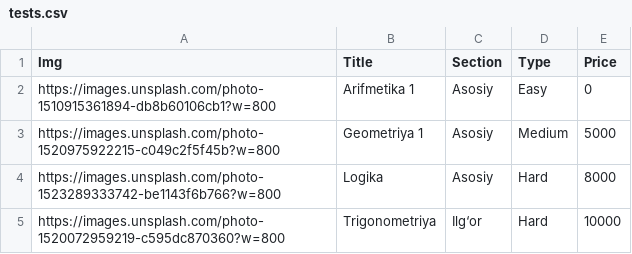
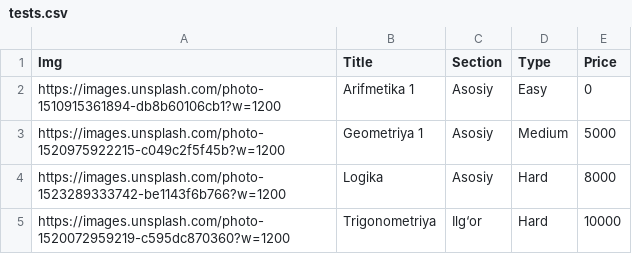
Before and after one commit to xplusyuz/XplusY, a CSV file: csv/tests.csv, drawn as a sheet.

```diff
--- a/csv/tests.csv
+++ b/csv/tests.csv
@@ -1,5 +1,5 @@
 Img,Title,Section,Type,Price
-https://images.unsplash.com/photo-1510915361894-db8b60106cb1?w=800,Arifmetika 1,Asosiy,Easy,0
-https://images.unsplash.com/photo-1520975922215-c049c2f5f45b?w=800,Geometriya 1,Asosiy,Medium,5000
-https://images.unsplash.com/photo-1523289333742-be1143f6b766?w=800,Logika,Asosiy,Hard,8000
-https://images.unsplash.com/photo-1520072959219-c595dc870360?w=800,Trigonometriya,Ilg‘or,Hard,10000
+https://images.unsplash.com/photo-1510915361894-db8b60106cb1?w=1200,Arifmetika 1,Asosiy,Easy,0
+https://images.unsplash.com/photo-1520975922215-c049c2f5f45b?w=1200,Geometriya 1,Asosiy,Medium,5000
+https://images.unsplash.com/photo-1523289333742-be1143f6b766?w=1200,Logika,Asosiy,Hard,8000
+https://images.unsplash.com/photo-1520072959219-c595dc870360?w=1200,Trigonometriya,Ilg‘or,Hard,10000
```
Also changed, not shown: csv/home.csv, 19 other files.
